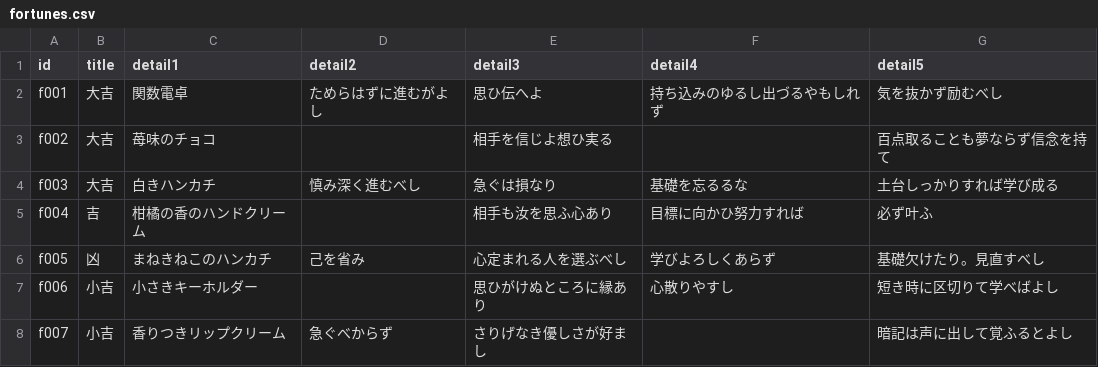
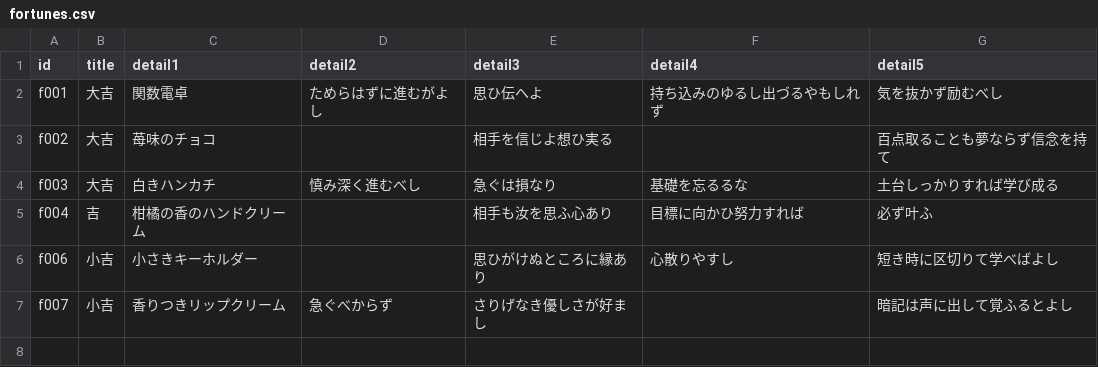
Before and after one commit to yuzuriha-nagi/omikuji, a CSV file: data/fortunes.csv, drawn as a sheet; the diff names each change by its address in the sheet, - before the commit and + after, or states it on an @@ line.

```diff
--- a/data/fortunes.csv
+++ b/data/fortunes.csv
-row 6: f005 | 凶 | まねきねこのハンカチ | 己を省み | 心定まれる人を選ぶべし | 学びよろしくあらず | 基礎欠けたり。見直すべし
```
Also changed, not shown: 1 other file.
